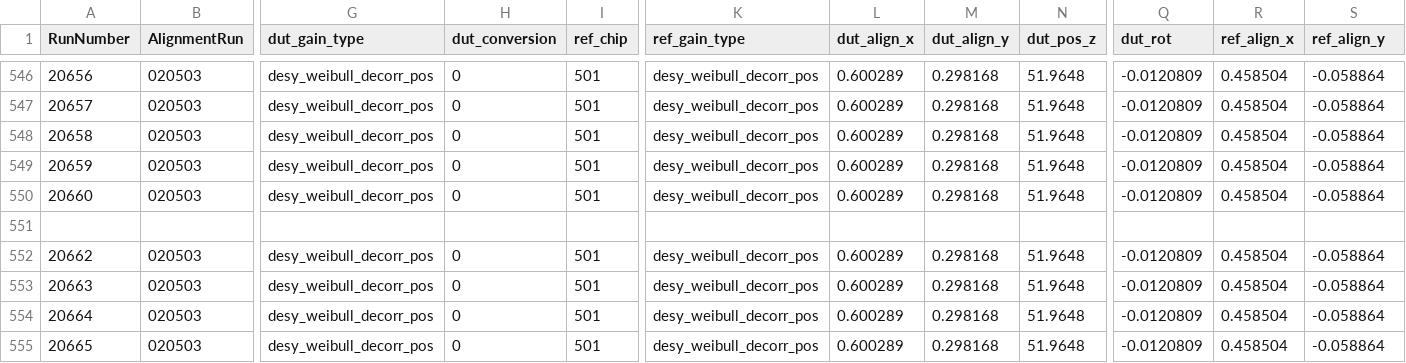
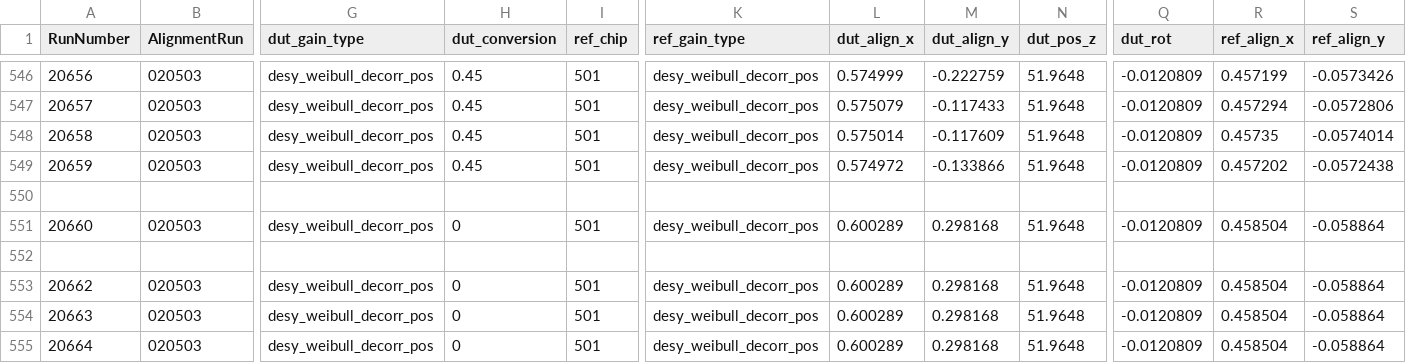
Before and after one commit to simonspa/testbeam-analysis, a CSV file: runlist.csv, drawn as a sheet; only a part is shown, gaps mark what is left out; the shorter side is filled out with more unchanged rows; rows hold the shown columns only; the diff covers the shown part only; the diff names each change by its address in the sheet, - before the commit and + after, or states it on an @@ line.

Commit message:
update some analog alignments

```diff
--- a/runlist.csv
+++ b/runlist.csv
-H546:H549 (dut_conversion): 0
+H546:H549 (dut_conversion): 0.45
-L546 (dut_align_x): 0.600289
+L546 (dut_align_x): 0.574999
-M546 (dut_align_y): 0.298168
+M546 (dut_align_y): -0.222759
-R546 (ref_align_x): 0.458504
+R546 (ref_align_x): 0.457199
-S546 (ref_align_y): -0.058864
+S546 (ref_align_y): -0.0573426
-L547 (dut_align_x): 0.600289
+L547 (dut_align_x): 0.575079
-M547 (dut_align_y): 0.298168
+M547 (dut_align_y): -0.117433
-R547 (ref_align_x): 0.458504
+R547 (ref_align_x): 0.457294
-S547 (ref_align_y): -0.058864
+S547 (ref_align_y): -0.0572806
-L548 (dut_align_x): 0.600289
+L548 (dut_align_x): 0.575014
-M548 (dut_align_y): 0.298168
+M548 (dut_align_y): -0.117609
-R548 (ref_align_x): 0.458504
+R548 (ref_align_x): 0.45735
-S548 (ref_align_y): -0.058864
+S548 (ref_align_y): -0.0574014
-L549 (dut_align_x): 0.600289
+L549 (dut_align_x): 0.574972
-M549 (dut_align_y): 0.298168
+M549 (dut_align_y): -0.133866
-R549 (ref_align_x): 0.458504
+R549 (ref_align_x): 0.457202
-S549 (ref_align_y): -0.058864
+S549 (ref_align_y): -0.0572438
+row 550: (empty)
```
Also changed, not shown: 35 edited cells elsewhere in this file.
